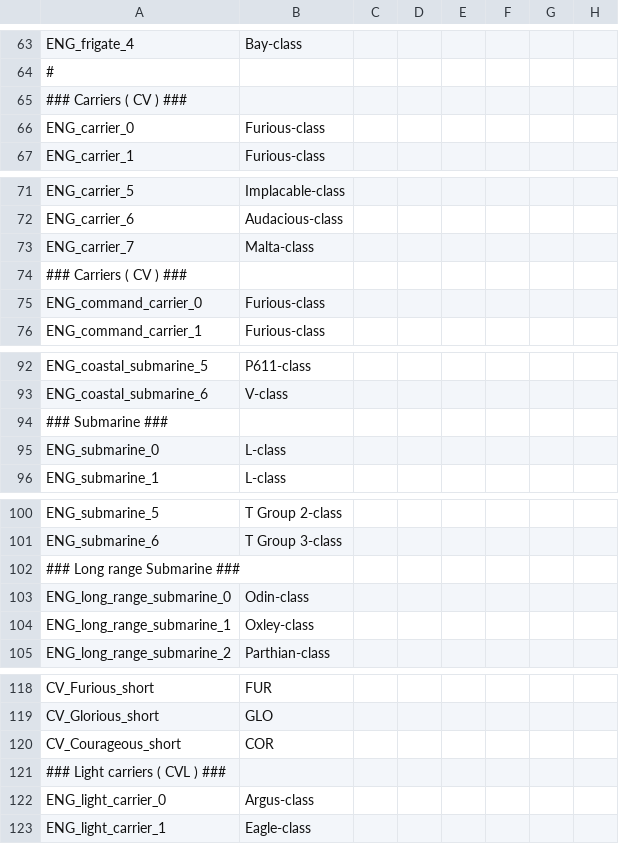
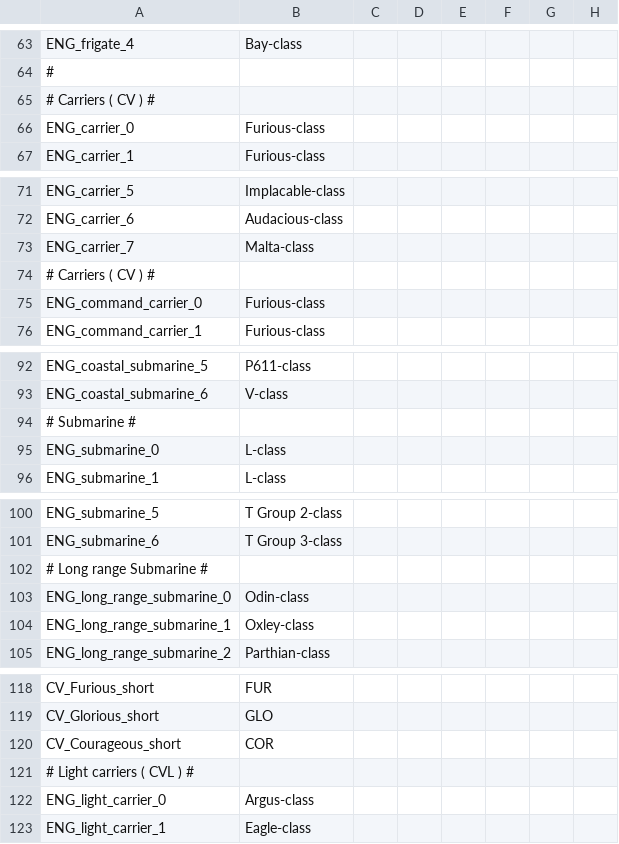
Before and after one commit to oumajgad/BlackICE, a CSV file: localisation/BlackIce_Naval_ENG.csv, drawn as a sheet; only a part is shown, gaps mark what is left out; the diff covers the shown part only; the diff names each change by its address in the sheet, - before the commit and + after, or states it on an @@ line.

```diff
--- a/localisation/BlackIce_Naval_ENG.csv
+++ b/localisation/BlackIce_Naval_ENG.csv
-A65: ### Carriers ( CV ) ###
+A65: # Carriers ( CV ) #
-A74: ### Carriers ( CV ) ###
+A74: # Carriers ( CV ) #
-A94: ### Submarine ###
+A94: # Submarine #
-A102: ### Long range Submarine ###
+A102: # Long range Submarine #
-A121: ### Light carriers ( CVL ) ###
+A121: # Light carriers ( CVL ) #
```
Also changed, not shown: 6 added rows and 18 edited cells elsewhere in this file, 2 other files.
